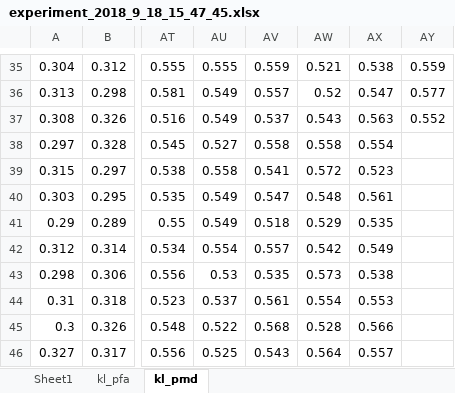
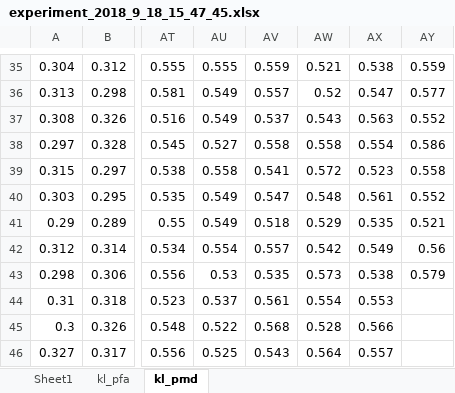
Before and after one commit to denizsargun/change-detection, an Excel workbook: different methods/experiment_2018_9_18_15_47_45.xlsx, sheet kl_pmd, drawn as a sheet; only a part is shown, gaps mark what is left out; values as stored, in another font and other column widths than the file's, no borders; the diff names each change by its address in the sheet, - before the commit and + after, or states it on an @@ line.

Commit message:
a little new data

```diff
--- a/different methods/experiment_2018_9_18_15_47_45.xlsx (sheet kl_pmd)
+++ b/different methods/experiment_2018_9_18_15_47_45.xlsx (sheet kl_pmd)
-AY38: (empty)
+AY38: 0.586
-AY39: (empty)
+AY39: 0.558
-AY40: (empty)
+AY40: 0.552
-AY41: (empty)
+AY41: 0.521
-AY42: (empty)
+AY42: 0.56
-AY43: (empty)
+AY43: 0.579
```
